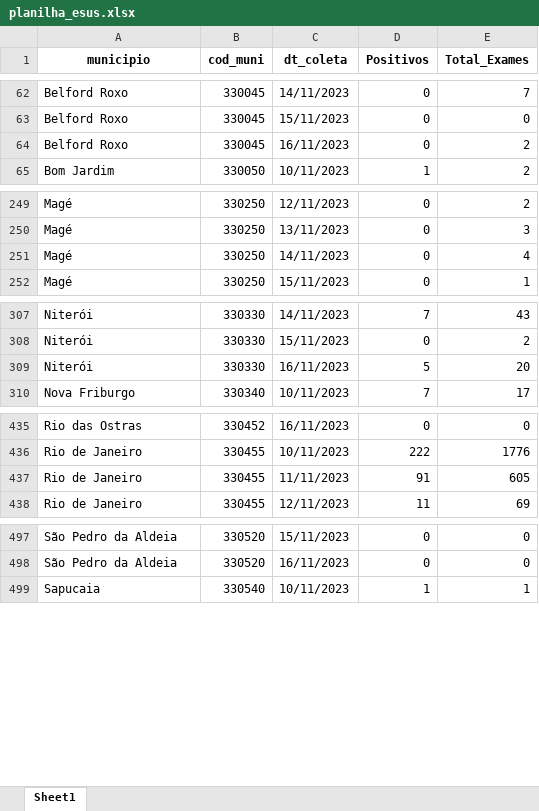
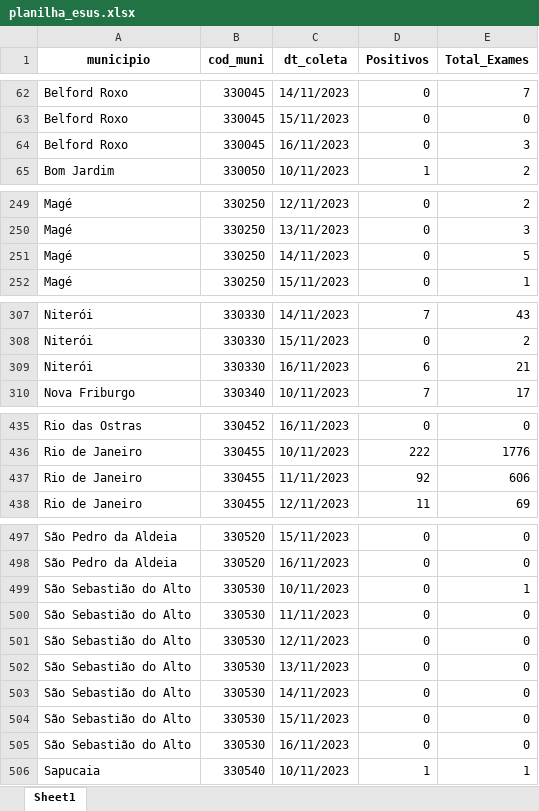
Before and after one commit to eduardompeixoto/Taxa-de-Positividade-AG-E-SUS, an Excel workbook: inst/planilha_esus.xlsx, sheet Sheet1, drawn as a sheet; only a part is shown, gaps mark what is left out; values as stored, in another font and other column widths than the file's, no borders; the diff covers the shown part only; the diff names each change by its address in the sheet, - before the commit and + after, or states it on an @@ line.

Commit message:
2023-11-17 13:21:23.447583

```diff
--- a/inst/planilha_esus.xlsx (sheet Sheet1)
+++ b/inst/planilha_esus.xlsx (sheet Sheet1)
-E64 (Total_Exames): 2
+E64 (Total_Exames): 3
-E251 (Total_Exames): 4
+E251 (Total_Exames): 5
-D309 (Positivos): 5
+D309 (Positivos): 6
-E309 (Total_Exames): 20
+E309 (Total_Exames): 21
-D437 (Positivos): 91
+D437 (Positivos): 92
-E437 (Total_Exames): 605
+E437 (Total_Exames): 606
+row 499: São Sebastião do Alto | 330530 | 10/11/2023 | 0 | 1
+row 500: São Sebastião do Alto | 330530 | 11/11/2023 | 0 | 0
+row 501: São Sebastião do Alto | 330530 | 12/11/2023 | 0 | 0
+row 502: São Sebastião do Alto | 330530 | 13/11/2023 | 0 | 0
+row 503: São Sebastião do Alto | 330530 | 14/11/2023 | 0 | 0
+row 504: São Sebastião do Alto | 330530 | 15/11/2023 | 0 | 0
+row 505: São Sebastião do Alto | 330530 | 16/11/2023 | 0 | 0
```
Also changed, not shown: 1 edited cell elsewhere in this sheet.
